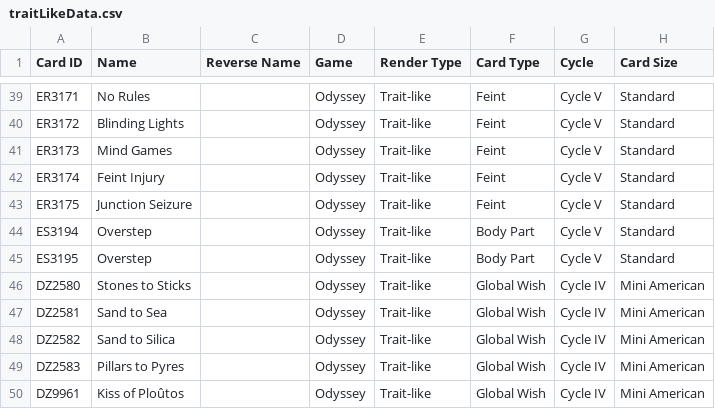
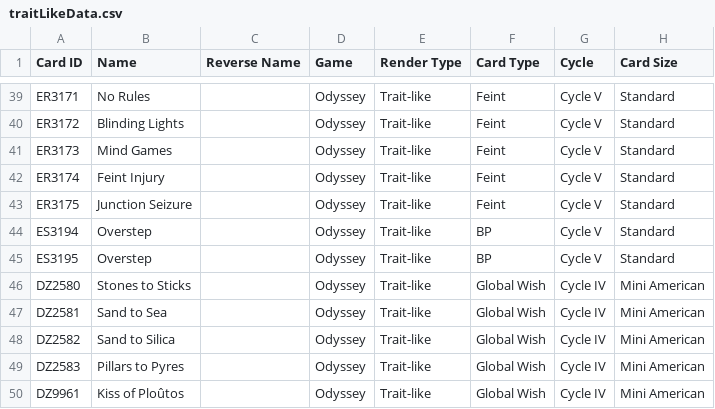
Before and after one commit to AedanThornton/atcc-api, a CSV file: data/CSV/traitLikeData.csv, drawn as a sheet; only a part is shown, gaps mark what is left out; the diff names each change by its address in the sheet, - before the commit and + after, or states it on an @@ line.

```diff
--- a/data/CSV/traitLikeData.csv
+++ b/data/CSV/traitLikeData.csv
-F44:F45 (Card Type): Body Part
+F44:F45 (Card Type): BP
```
Also changed, not shown: data/CSV/dahakaData.csv, 4 other files.
